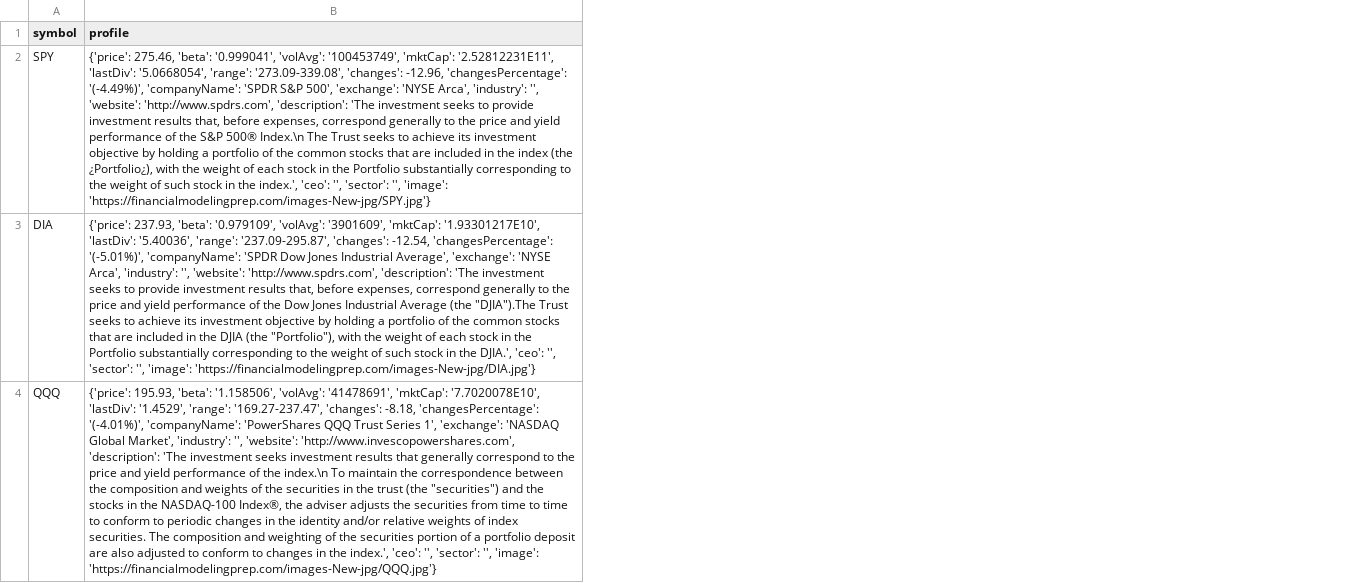
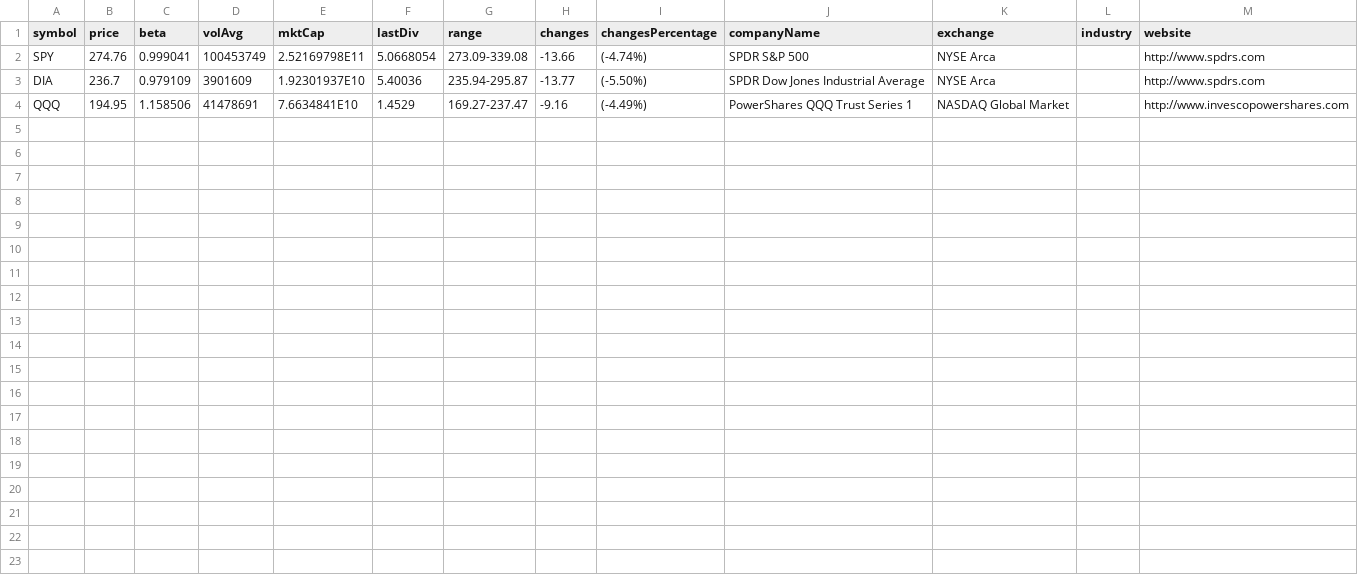
Before and after one commit to michael-fredericks-ccac/data-analytics, a CSV file: fmp-api/company-profiles.csv, drawn as a sheet; only a part is shown; removed rows and columns are numbered as before the commit, all else as after; the diff covers the shown part only; the diff names each change by its address in the sheet, - before the commit and + after, or states it on an @@ line.

```diff
--- a/fmp-api/company-profiles.csv
+++ b/fmp-api/company-profiles.csv
-column B (profile), rows 2-4: {'price': 275.46, 'beta': '0.999041', 'volAvg': '100453749', 'mktCap': '2.52812231E11', 'lastDiv': '5.0668054', 'range': '273.09-339.08', 'changes': -12.96, 'changesPercentage': '(-4.49%)', 'companyName': 'SPDR S&P 500', 'exchange': 'NYSE Arca', 'industry': '', 'website': 'http://www.spdrs.com', 'description': 'The investment seeks to provide investment results that, before expenses, correspond generally to the price and yield performance of the S&P 500® Index.\n The Trust seeks to achieve its investment objective by holding a portfolio of the common stocks that are included in the index (the ¿Portfolio¿), with the weight of each stock in the Portfolio substantially corresponding to the weight of such stock in the index.', 'ceo': '', 'sector': '', 'image': 'https://financialmodelingprep.com/images-New-jpg/SPY.jpg'} | {'price': 237.93, 'beta': '0.979109', 'volAvg': '3901609', 'mktCap': '1.93301217E10', 'lastDiv': '5.40036', 'range': '237.09-295.87', 'changes': -12.54, 'changesPercentage': '(-5.01%)', 'companyName': 'SPDR Dow Jones Industrial Average', 'exchange': 'NYSE Arca', 'industry': '', 'website': 'http://www.spdrs.com', 'description': 'The investment seeks to provide investment results that, before expenses, correspond generally to the price and yield performance of the Dow Jones Industrial Average (the "DJIA").The Trust seeks to achieve its investment objective by holding a portfolio of the common stocks that are included in the DJIA (the "Portfolio"), with the weight of each stock in the Portfolio substantially corresponding to the weight of such stock in the DJIA.', 'ceo': '', 'sector': '', 'image': 'https://financialmodelingprep.com/images-New-jpg/DIA.jpg'} | {'price': 195.93, 'beta': '1.158506', 'volAvg': '41478691', 'mktCap': '7.7020078E10', 'lastDiv': '1.4529', 'range': '169.27-237.47', 'changes': -8.18, 'changesPercentage': '(-4.01%)', 'companyName': 'PowerShares QQQ Trust Series 1', 'exchange': 'NASDAQ Global Market', 'industry': '', 'website': 'http://www.invescopowershares.com', 'description': 'The investment seeks investment results that generally correspond to the price and yield performance of the index.\n To maintain the correspondence between the composition and weights of the securities in the trust (the "securities") and the stocks in the NASDAQ-100 Index®, the adviser adjusts the securities from time to time to conform to periodic changes in the identity and/or relative weights of index securities. The composition and weighting of the securities portion of a portfolio deposit are also adjusted to conform to changes in the index.', 'ceo': '', 'sector': '', 'image': 'https://financialmodelingprep.com/images-New-jpg/QQQ.jpg'}
+column B (price), rows 2-4: 274.76 | 236.7 | 194.95
+column C (beta), rows 2-4: 0.999041 | 0.979109 | 1.158506
+column D (volAvg), rows 2-4: 100453749 | 3901609 | 41478691
+column E (mktCap), rows 2-4: 2.52169798E11 | 1.92301937E10 | 7.6634841E10
+column F (lastDiv), rows 2-4: 5.0668054 | 5.40036 | 1.4529
+column G (range), rows 2-4: 273.09-339.08 | 235.94-295.87 | 169.27-237.47
+column H (changes), rows 2-4: -13.66 | -13.77 | -9.16
+column I (changesPercentage), rows 2-4: (-4.74%) | (-5.50%) | (-4.49%)
+column J (companyName), rows 2-4: SPDR S&P 500 | SPDR Dow Jones Industrial Average | PowerShares QQQ Trust Series 1
+column K (exchange), rows 2-4: NYSE Arca | NYSE Arca | NASDAQ Global Market
+column L (industry), empty
+column M (website), rows 2-4: http://www.spdrs.com | http://www.spdrs.com | http://www.invescopowershares.com
```
Also changed, not shown: 4 added columns elsewhere in this file, 1 other file.
